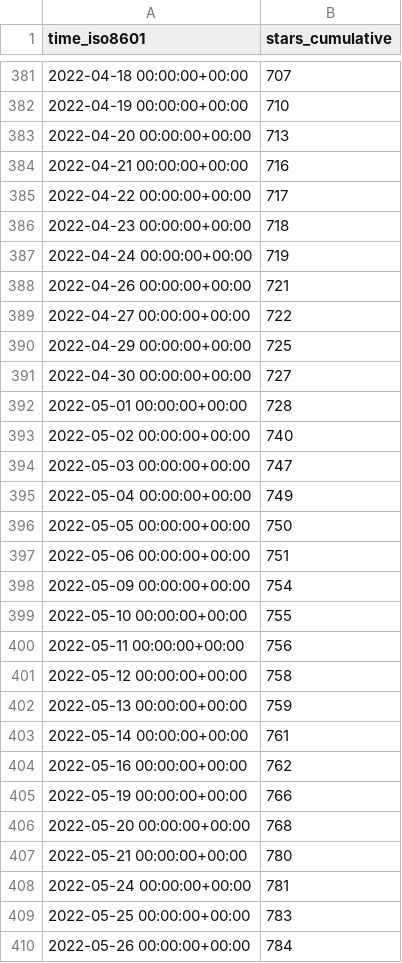
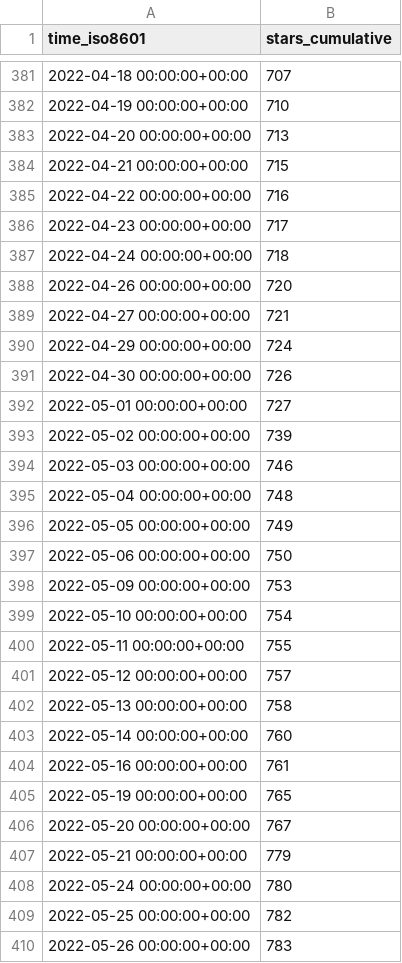
Before and after one commit to staking-hub/cli, a CSV file: ignite/cli/ghrs-data/stargazers.csv, drawn as a sheet; only a part is shown, gaps mark what is left out; the diff covers the shown part only.

```diff
--- a/ignite/cli/ghrs-data/stargazers.csv
+++ b/ignite/cli/ghrs-data/stargazers.csv
@@ -383,28 +383,28 @@ time_iso8601,stars_cumulative
 2022-04-20 00:00:00+00:00,713
-2022-04-21 00:00:00+00:00,716
-2022-04-22 00:00:00+00:00,717
-2022-04-23 00:00:00+00:00,718
-2022-04-24 00:00:00+00:00,719
-2022-04-26 00:00:00+00:00,721
-2022-04-27 00:00:00+00:00,722
-2022-04-29 00:00:00+00:00,725
-2022-04-30 00:00:00+00:00,727
-2022-05-01 00:00:00+00:00,728
-2022-05-02 00:00:00+00:00,740
-2022-05-03 00:00:00+00:00,747
-2022-05-04 00:00:00+00:00,749
-2022-05-05 00:00:00+00:00,750
-2022-05-06 00:00:00+00:00,751
-2022-05-09 00:00:00+00:00,754
-2022-05-10 00:00:00+00:00,755
-2022-05-11 00:00:00+00:00,756
-2022-05-12 00:00:00+00:00,758
-2022-05-13 00:00:00+00:00,759
-2022-05-14 00:00:00+00:00,761
-2022-05-16 00:00:00+00:00,762
-2022-05-19 00:00:00+00:00,766
-2022-05-20 00:00:00+00:00,768
-2022-05-21 00:00:00+00:00,780
-2022-05-24 00:00:00+00:00,781
-2022-05-25 00:00:00+00:00,783
-2022-05-26 00:00:00+00:00,784
+2022-04-21 00:00:00+00:00,715
+2022-04-22 00:00:00+00:00,716
+2022-04-23 00:00:00+00:00,717
+2022-04-24 00:00:00+00:00,718
+2022-04-26 00:00:00+00:00,720
+2022-04-27 00:00:00+00:00,721
+2022-04-29 00:00:00+00:00,724
+2022-04-30 00:00:00+00:00,726
+2022-05-01 00:00:00+00:00,727
+2022-05-02 00:00:00+00:00,739
+2022-05-03 00:00:00+00:00,746
+2022-05-04 00:00:00+00:00,748
+2022-05-05 00:00:00+00:00,749
+2022-05-06 00:00:00+00:00,750
+2022-05-09 00:00:00+00:00,753
+2022-05-10 00:00:00+00:00,754
+2022-05-11 00:00:00+00:00,755
+2022-05-12 00:00:00+00:00,757
+2022-05-13 00:00:00+00:00,758
+2022-05-14 00:00:00+00:00,760
+2022-05-16 00:00:00+00:00,761
+2022-05-19 00:00:00+00:00,765
+2022-05-20 00:00:00+00:00,767
+2022-05-21 00:00:00+00:00,779
+2022-05-24 00:00:00+00:00,780
+2022-05-25 00:00:00+00:00,782
+2022-05-26 00:00:00+00:00,783
```
Also changed, not shown: 111 edited cells elsewhere in this file, ignite/cli/ghrs-data/forks.csv.
